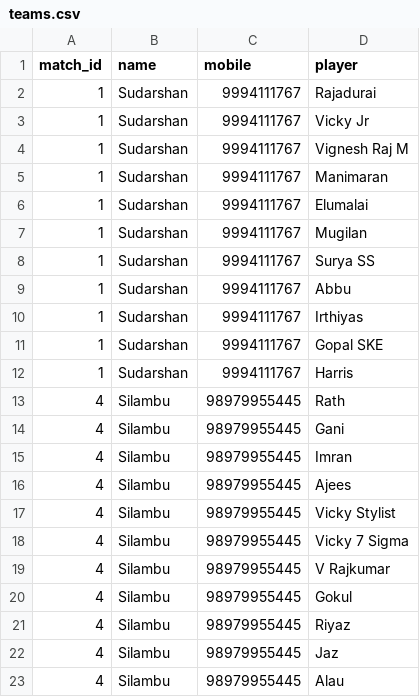
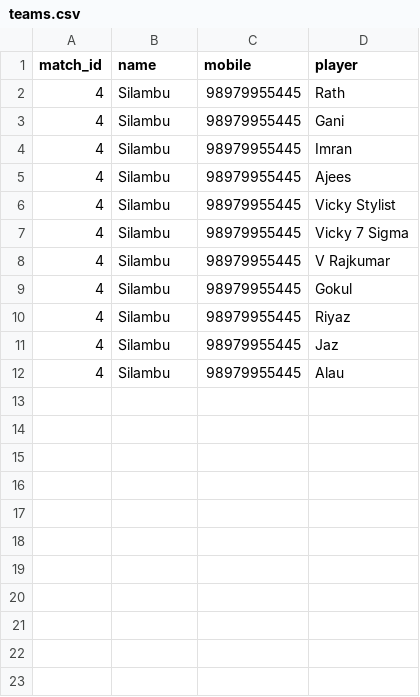
Before and after one commit to git-sudan/vpl-league, a CSV file: teams.csv, drawn as a sheet.

Commit message:
Update teams.csv

```diff
--- a/teams.csv
+++ b/teams.csv
@@ -1,13 +1,2 @@
 match_id,name,mobile,player
-1,Sudarshan,9994111767,Rajadurai
-1,Sudarshan,9994111767,Vicky Jr
-1,Sudarshan,9994111767,Vignesh Raj M
-1,Sudarshan,9994111767,Manimaran
-1,Sudarshan,9994111767,Elumalai
-1,Sudarshan,9994111767,Mugilan
-1,Sudarshan,9994111767,Surya SS
-1,Sudarshan,9994111767,Abbu
-1,Sudarshan,9994111767,Irthiyas
-1,Sudarshan,9994111767,Gopal SKE
-1,Sudarshan,9994111767,Harris
 4,Silambu,98979955445,Rath
```
